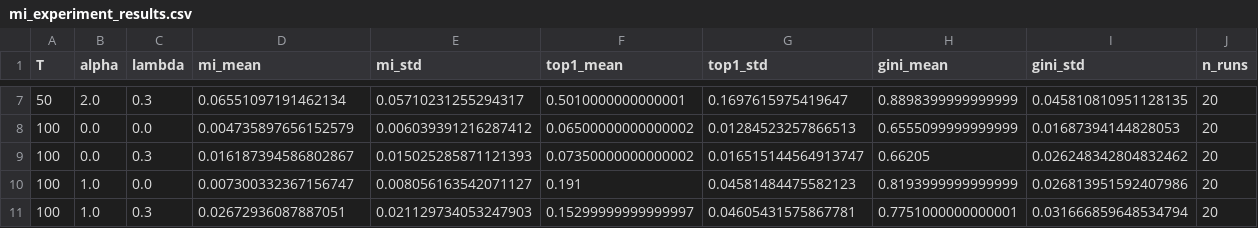
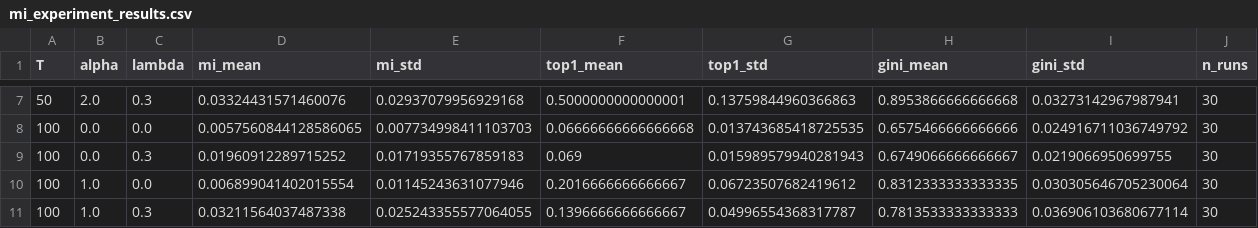
Before and after one commit to SeloSlav/shadow-futures, a CSV file: figures/mi_experiment_results.csv, drawn as a sheet; only a part is shown, gaps mark what is left out; the diff covers the shown part only.

```diff
--- a/figures/mi_experiment_results.csv
+++ b/figures/mi_experiment_results.csv
@@ -7,5 +7,5 @@ T,alpha,lambda,mi_mean,mi_std,top1_mean,top1_std,gini_mean,gini_std,n_runs
-50,2.0,0.3,0.06551097191462134,0.05710231255294317,0.5010000000000001,0.1697615975419647,0.8898399999999999,0.045810810951128135,20
-100,0.0,0.0,0.004735897656152579,0.006039391216287412,0.06500000000000002,0.01284523257866513,0.6555099999999999,0.01687394144828053,20
-100,0.0,0.3,0.016187394586802867,0.015025285871121393,0.07350000000000002,0.016515144564913747,0.66205,0.026248342804832462,20
-100,1.0,0.0,0.007300332367156747,0.008056163542071127,0.191,0.04581484475582123,0.8193999999999999,0.026813951592407986,20
-100,1.0,0.3,0.02672936087887051,0.021129734053247903,0.15299999999999997,0.04605431575867781,0.7751000000000001,0.031666859648534794,20
+50,2.0,0.3,0.03324431571460076,0.02937079956929168,0.5000000000000001,0.13759844960366863,0.8953866666666668,0.03273142967987941,30
+100,0.0,0.0,0.0057560844128586065,0.007734998411103703,0.06666666666666668,0.013743685418725535,0.6575466666666666,0.024916711036749792,30
+100,0.0,0.3,0.01960912289715252,0.01719355767859183,0.069,0.015989579940281943,0.6749066666666667,0.0219066950699755,30
+100,1.0,0.0,0.006899041402015554,0.01145243631077946,0.2016666666666667,0.06723507682419612,0.8312333333333335,0.030305646705230064,30
+100,1.0,0.3,0.03211564037487338,0.025243355577064055,0.1396666666666667,0.04996554368317787,0.7813533333333333,0.036906103680677114,30
```
Also changed, not shown: 6 added rows and 91 edited cells elsewhere in this file, 13 other files.
